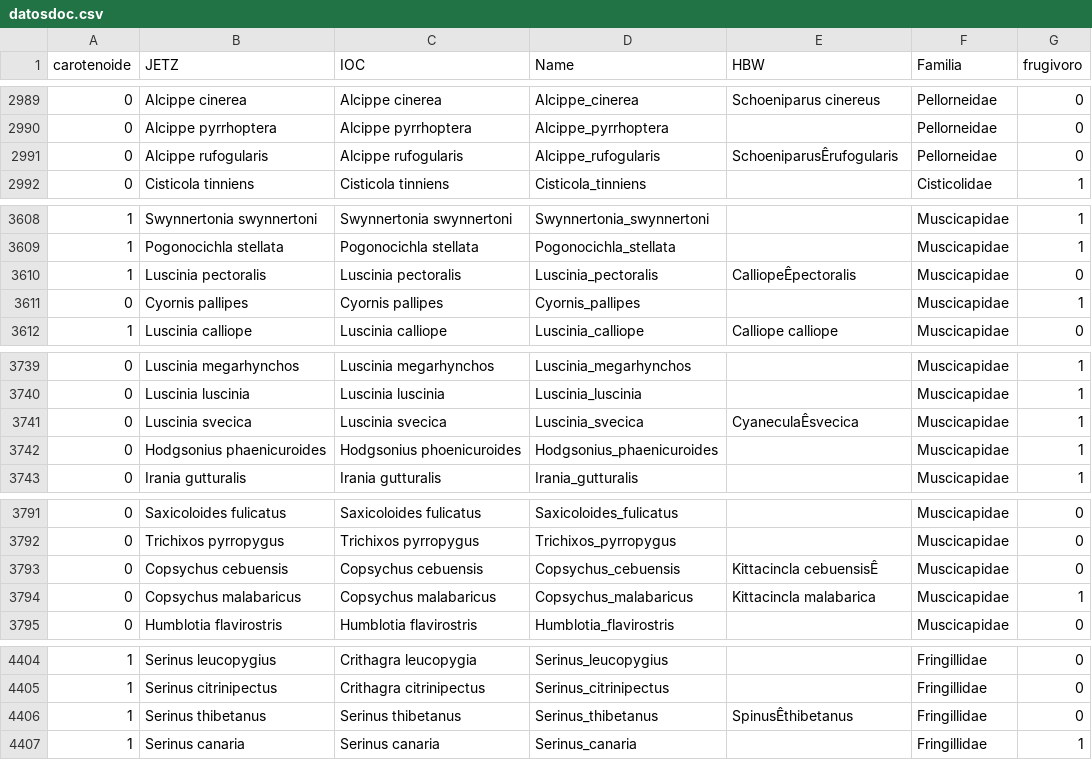
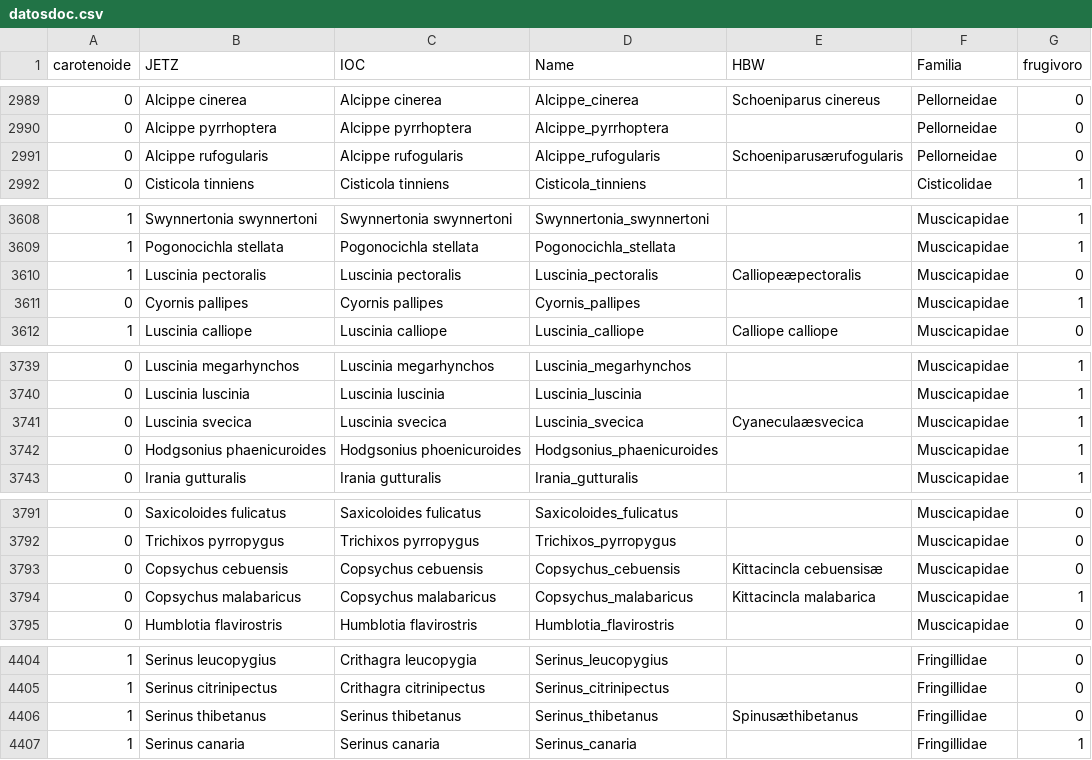
Before and after one commit to VeronicaRi/passerdiet, a CSV file: Data/datosdoc.csv, drawn as a sheet; only a part is shown, gaps mark what is left out; the diff covers the shown part only.

```diff
--- a/Data/datosdoc.csv
+++ b/Data/datosdoc.csv
@@ -2990,3 +2990,3 @@ carotenoide,JETZ,IOC,Name,HBW,Familia,frugivoro
 0,Alcippe pyrrhoptera,Alcippe pyrrhoptera,Alcippe_pyrrhoptera,,Pellorneidae,0
-0,Alcippe rufogularis,Alcippe rufogularis,Alcippe_rufogularis,SchoeniparusÊrufogularis,Pellorneidae,0
+0,Alcippe rufogularis,Alcippe rufogularis,Alcippe_rufogularis,Schoeniparusærufogularis,Pellorneidae,0
 0,Cisticola tinniens,Cisticola tinniens,Cisticola_tinniens,,Cisticolidae,1
@@ -3609,3 +3609,3 @@ carotenoide,JETZ,IOC,Name,HBW,Familia,frugivoro
 1,Pogonocichla stellata,Pogonocichla stellata,Pogonocichla_stellata,,Muscicapidae,1
-1,Luscinia pectoralis,Luscinia pectoralis,Luscinia_pectoralis,CalliopeÊpectoralis,Muscicapidae,0
+1,Luscinia pectoralis,Luscinia pectoralis,Luscinia_pectoralis,Calliopeæpectoralis,Muscicapidae,0
 0,Cyornis pallipes,Cyornis pallipes,Cyornis_pallipes,,Muscicapidae,1
@@ -3740,3 +3740,3 @@ carotenoide,JETZ,IOC,Name,HBW,Familia,frugivoro
 0,Luscinia luscinia,Luscinia luscinia,Luscinia_luscinia,,Muscicapidae,1
-0,Luscinia svecica,Luscinia svecica,Luscinia_svecica,CyaneculaÊsvecica,Muscicapidae,1
+0,Luscinia svecica,Luscinia svecica,Luscinia_svecica,Cyaneculaæsvecica,Muscicapidae,1
 0,Hodgsonius phaenicuroides,Hodgsonius phoenicuroides,Hodgsonius_phaenicuroides,,Muscicapidae,1
@@ -3792,3 +3792,3 @@ carotenoide,JETZ,IOC,Name,HBW,Familia,frugivoro
 0,Trichixos pyrropygus,Trichixos pyrropygus,Trichixos_pyrropygus,,Muscicapidae,0
-0,Copsychus cebuensis,Copsychus cebuensis,Copsychus_cebuensis,Kittacincla cebuensisÊ,Muscicapidae,0
+0,Copsychus cebuensis,Copsychus cebuensis,Copsychus_cebuensis,Kittacincla cebuensisæ,Muscicapidae,0
 0,Copsychus malabaricus,Copsychus malabaricus,Copsychus_malabaricus,Kittacincla malabarica,Muscicapidae,1
@@ -4405,3 +4405,3 @@ carotenoide,JETZ,IOC,Name,HBW,Familia,frugivoro
 1,Serinus citrinipectus,Crithagra citrinipectus,Serinus_citrinipectus,,Fringillidae,0
-1,Serinus thibetanus,Serinus thibetanus,Serinus_thibetanus,SpinusÊthibetanus,Fringillidae,0
+1,Serinus thibetanus,Serinus thibetanus,Serinus_thibetanus,Spinusæthibetanus,Fringillidae,0
 1,Serinus canaria,Serinus canaria,Serinus_canaria,,Fringillidae,1
```
Also changed, not shown: 25 edited cells elsewhere in this file, 6 other files.
